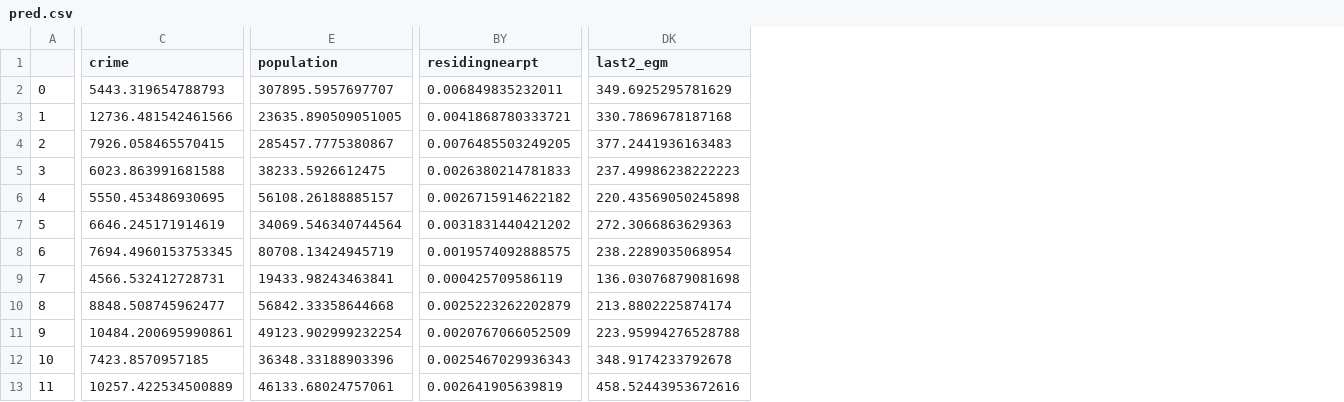
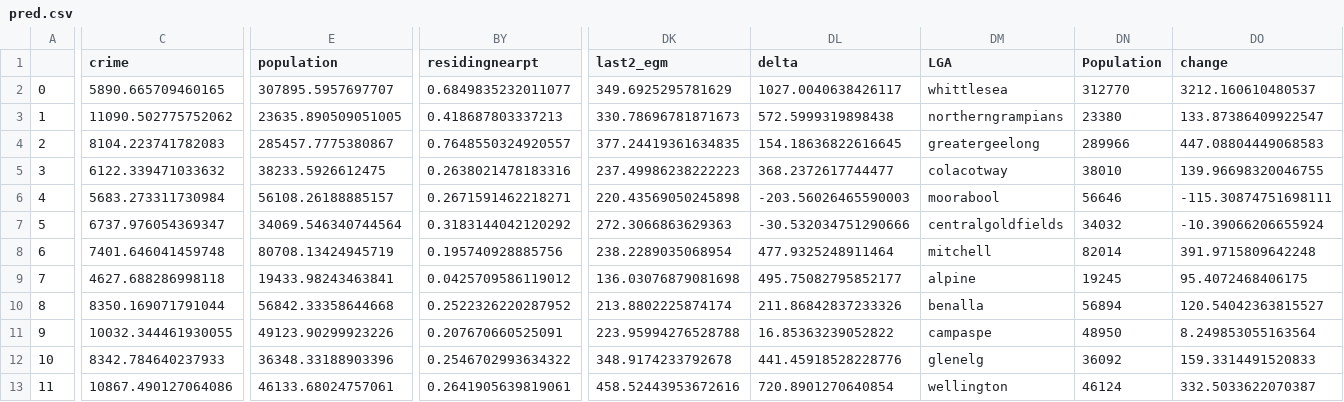
Before and after one commit to khangluong2004/COMP20008_Assignment2, a CSV file: khang/pred.csv, drawn as a sheet; only a part is shown, gaps mark what is left out; the diff covers the shown part only; the diff names each change by its address in the sheet, - before the commit and + after, or states it on an @@ line.

Commit message:
Update pred.csv

```diff
--- a/khang/pred.csv
+++ b/khang/pred.csv
+column DL (delta), rows 2-13: 1027.0040638426117 | 572.5999319898438 | 154.18636822616645 | 368.2372617744477 | -203.56026465590003 | -30.532034751290666 | 477.9325248911464 | 495.75082795852177 | 211.86842837233326 | 16.85363239052822 | 441.45918528228776 | 720.8901270640854
+column DM (LGA), rows 2-13: whittlesea | northerngrampians | greatergeelong | colacotway | moorabool | centralgoldfields | mitchell | alpine | benalla | campaspe | glenelg | wellington
+column DN (Population), rows 2-13: 312770 | 23380 | 289966 | 38010 | 56646 | 34032 | 82014 | 19245 | 56894 | 48950 | 36092 | 46124
+column DO (change), rows 2-13: 3212.160610480537 | 133.87386409922547 | 447.08804449068583 | 139.96698320046755 | -115.30874751698111 | -10.39066206655924 | 391.9715809642248 | 95.4072468406175 | 120.54042363815527 | 8.249853055163564 | 159.3314491520833 | 332.5033622070387
-C2 (crime): 5443.319654788793
+C2 (crime): 5890.665709460165
-BY2 (residingnearpt): 0.006849835232011
+BY2 (residingnearpt): 0.6849835232011077
-C3 (crime): 12736.481542461566
+C3 (crime): 11090.502775752062
-BY3 (residingnearpt): 0.0041868780333721
+BY3 (residingnearpt): 0.418687803337213
-DK3 (last2_egm): 330.7869678187168
+DK3 (last2_egm): 330.78696781871673
-C4 (crime): 7926.058465570415
+C4 (crime): 8104.223741782083
-BY4 (residingnearpt): 0.0076485503249205
+BY4 (residingnearpt): 0.7648550324920557
-DK4 (last2_egm): 377.2441936163483
+DK4 (last2_egm): 377.24419361634835
-C5 (crime): 6023.863991681588
+C5 (crime): 6122.339471033632
-BY5 (residingnearpt): 0.0026380214781833
+BY5 (residingnearpt): 0.2638021478183316
-C6 (crime): 5550.453486930695
+C6 (crime): 5683.273311730984
-BY6 (residingnearpt): 0.0026715914622182
+BY6 (residingnearpt): 0.2671591462218271
-C7 (crime): 6646.245171914619
+C7 (crime): 6737.976054369347
-BY7 (residingnearpt): 0.0031831440421202
+BY7 (residingnearpt): 0.3183144042120292
-C8 (crime): 7694.4960153753345
+C8 (crime): 7401.646041459748
-BY8 (residingnearpt): 0.0019574092888575
+BY8 (residingnearpt): 0.195740928885756
-C9 (crime): 4566.532412728731
+C9 (crime): 4627.688286998118
-BY9 (residingnearpt): 0.000425709586119
+BY9 (residingnearpt): 0.0425709586119012
-C10 (crime): 8848.508745962477
+C10 (crime): 8350.169071791044
-BY10 (residingnearpt): 0.0025223262202879
+BY10 (residingnearpt): 0.2522326220287952
-C11 (crime): 10484.200695990861
+C11 (crime): 10032.344461930055
-E11 (population): 49123.902999232254
+E11 (population): 49123.90299923226
-BY11 (residingnearpt): 0.0020767066052509
+BY11 (residingnearpt): 0.207670660525091
-C12 (crime): 7423.8570957185
+C12 (crime): 8342.784640237933
-BY12 (residingnearpt): 0.0025467029936343
+BY12 (residingnearpt): 0.2546702993634322
-C13 (crime): 10257.422534500889
+C13 (crime): 10867.490127064086
-BY13 (residingnearpt): 0.002641905639819
+BY13 (residingnearpt): 0.2641905639819061
```
Also changed, not shown: 116 edited cells elsewhere in this file, 1 other file.
